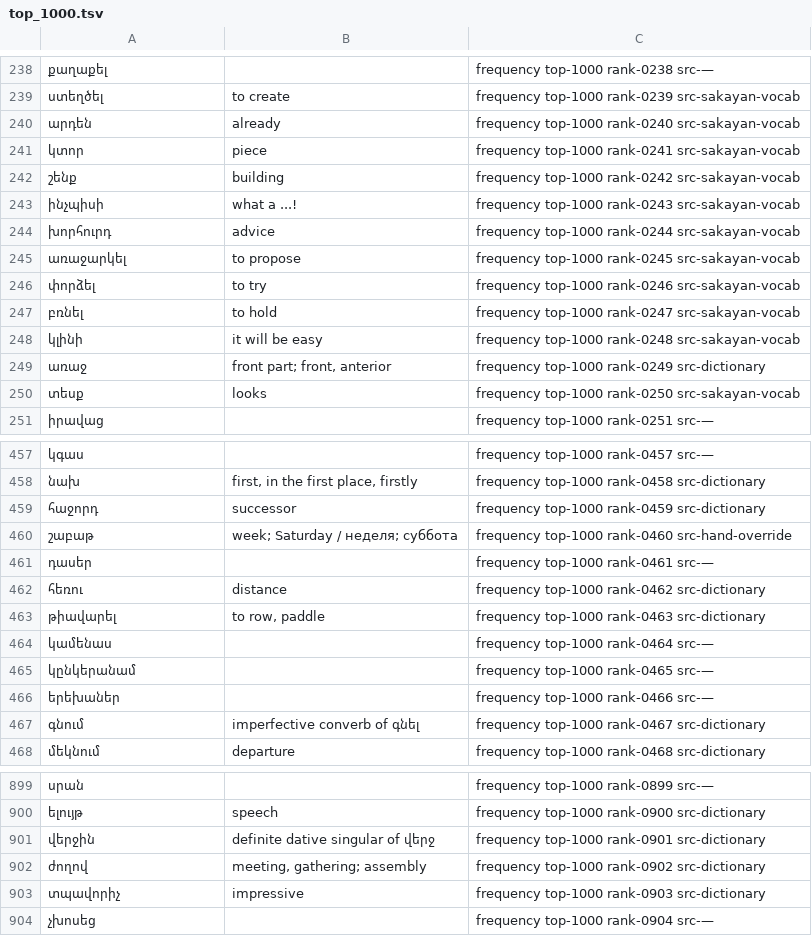
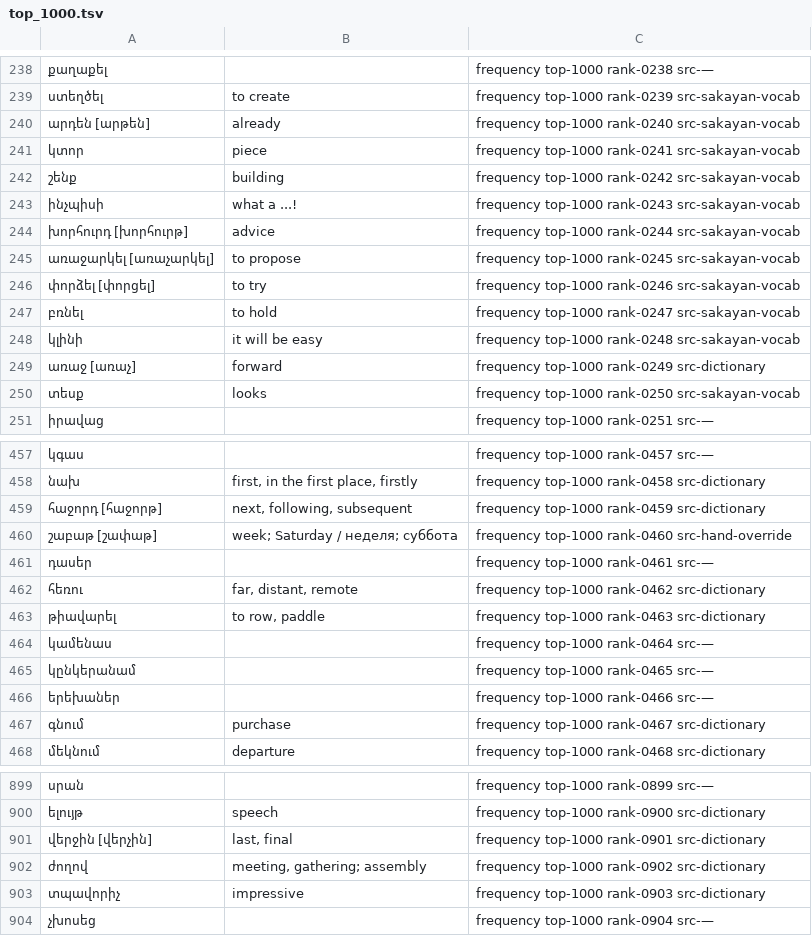
Before and after one commit to homage2sewage/hayeren, a TSV file: cards/top_1000.tsv, drawn as a sheet; only a part is shown, gaps mark what is left out; the diff covers the shown part only.

```diff
--- a/cards/top_1000.tsv
+++ b/cards/top_1000.tsv
@@ -239,3 +239,3 @@
 ստեղծել	to create	frequency top-1000 rank-0239 src-sakayan-vocab
-արդեն	already	frequency top-1000 rank-0240 src-sakayan-vocab
+արդեն [արթեն]	already	frequency top-1000 rank-0240 src-sakayan-vocab
 կտոր	piece	frequency top-1000 rank-0241 src-sakayan-vocab
@@ -243,8 +243,8 @@
 ինչպիսի	what a ...!	frequency top-1000 rank-0243 src-sakayan-vocab
-խորհուրդ	advice	frequency top-1000 rank-0244 src-sakayan-vocab
-առաջարկել	to propose	frequency top-1000 rank-0245 src-sakayan-vocab
-փորձել	to try	frequency top-1000 rank-0246 src-sakayan-vocab
+խորհուրդ [խորհուրթ]	advice	frequency top-1000 rank-0244 src-sakayan-vocab
+առաջարկել [առաչարկել]	to propose	frequency top-1000 rank-0245 src-sakayan-vocab
+փորձել [փորցել]	to try	frequency top-1000 rank-0246 src-sakayan-vocab
 բռնել	to hold	frequency top-1000 rank-0247 src-sakayan-vocab
 կլինի	it will be easy	frequency top-1000 rank-0248 src-sakayan-vocab
-առաջ	front part; front, anterior	frequency top-1000 rank-0249 src-dictionary
+առաջ [առաչ]	forward	frequency top-1000 rank-0249 src-dictionary
 տեսք	looks	frequency top-1000 rank-0250 src-sakayan-vocab
@@ -458,6 +458,6 @@
 նախ	first, in the first place, firstly	frequency top-1000 rank-0458 src-dictionary
-հաջորդ	successor	frequency top-1000 rank-0459 src-dictionary
-շաբաթ	week; Saturday / неделя; суббота	frequency top-1000 rank-0460 src-hand-override
+հաջորդ [հաջորթ]	next, following, subsequent	frequency top-1000 rank-0459 src-dictionary
+շաբաթ [շափաթ]	week; Saturday / неделя; суббота	frequency top-1000 rank-0460 src-hand-override
 դասեր		frequency top-1000 rank-0461 src-—
-հեռու	distance	frequency top-1000 rank-0462 src-dictionary
+հեռու	far, distant, remote	frequency top-1000 rank-0462 src-dictionary
 թիավարել	to row, paddle	frequency top-1000 rank-0463 src-dictionary
@@ -466,3 +466,3 @@
 երեխաներ		frequency top-1000 rank-0466 src-—
-գնում	imperfective converb of գնել	frequency top-1000 rank-0467 src-dictionary
+գնում	purchase	frequency top-1000 rank-0467 src-dictionary
 մեկնում	departure	frequency top-1000 rank-0468 src-dictionary
@@ -900,3 +900,3 @@
 ելույթ	speech	frequency top-1000 rank-0900 src-dictionary
-վերջին	definite dative singular of վերջ	frequency top-1000 rank-0901 src-dictionary
+վերջին [վերչին]	last, final	frequency top-1000 rank-0901 src-dictionary
 ժողով	meeting, gathering; assembly	frequency top-1000 rank-0902 src-dictionary
```
Also changed, not shown: 1 added row, 1 removed row and 89 edited cells elsewhere in this file, 7 other files.
